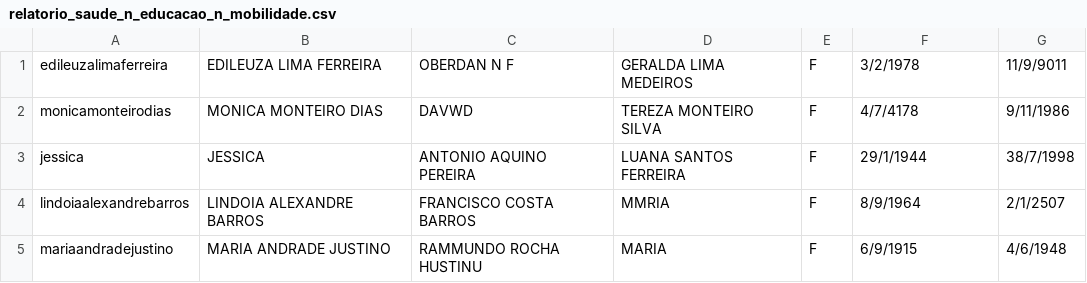
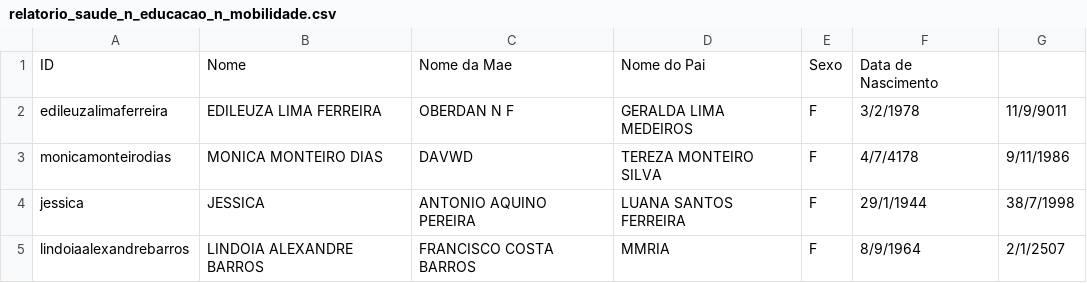
Before and after one commit to drakson-santos/trab-mat-av1, a CSV file: relatorio_saude_n_educacao_n_mobilidade.csv, drawn as a sheet; only a part is shown; the shorter side is filled out with more unchanged rows.

```diff
--- a/relatorio_saude_n_educacao_n_mobilidade.csv
+++ b/relatorio_saude_n_educacao_n_mobilidade.csv
@@ -1 +1,2 @@
+ID;Nome;Nome da Mae;Nome do Pai;Sexo;Data de Nascimento
 edileuzalimaferreira;EDILEUZA LIMA FERREIRA;OBERDAN N F;GERALDA LIMA MEDEIROS;F;3/2/1978;11/9/9011
```
Also changed, not shown: relatorio_saude_mobilidade_e_educacao.csv, 10 other files.
